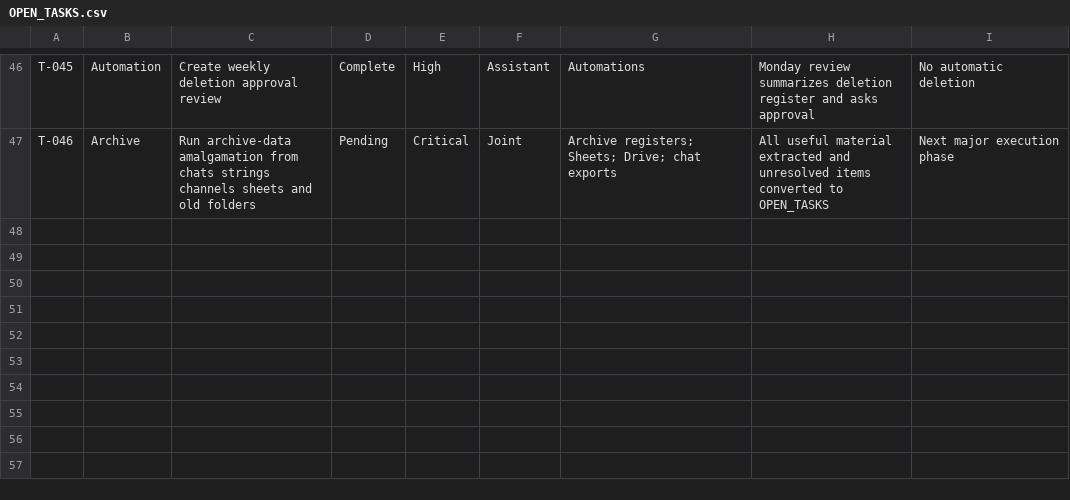
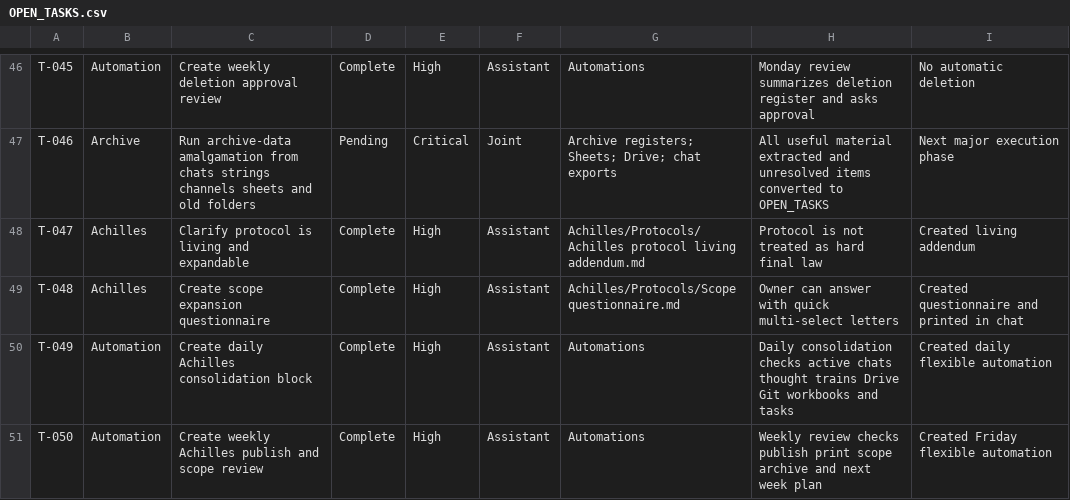
Before and after one commit to NCNBOUWER/Raphael, a CSV file: N^3/INTERNAL/registers/OPEN_TASKS.csv, drawn as a sheet; only a part is shown, gaps mark what is left out.

Commit message:
control: add Achilles living scope and automation tasks

```diff
--- a/N^3/INTERNAL/registers/OPEN_TASKS.csv
+++ b/N^3/INTERNAL/registers/OPEN_TASKS.csv
@@ -47 +47,5 @@ T-045,Automation,Create weekly deletion approval review,Complete,High,Assistant,
 T-046,Archive,Run archive-data amalgamation from chats strings channels sheets and old folders,Pending,Critical,Joint,"Archive registers; Sheets; Drive; chat exports",All useful material extracted and unresolved items converted to OPEN_TASKS,Next major execution phase
+T-047,Achilles,Clarify protocol is living and expandable,Complete,High,Assistant,Achilles/Protocols/Achilles protocol living addendum.md,Protocol is not treated as hard final law,Created living addendum
+T-048,Achilles,Create scope expansion questionnaire,Complete,High,Assistant,Achilles/Protocols/Scope questionnaire.md,Owner can answer with quick multi-select letters,Created questionnaire and printed in chat
+T-049,Automation,Create daily Achilles consolidation block,Complete,High,Assistant,Automations,Daily consolidation checks active chats thought trains Drive Git workbooks and tasks,Created daily flexible automation
+T-050,Automation,Create weekly Achilles publish and scope review,Complete,High,Assistant,Automations,Weekly review checks publish print scope archive and next week plan,Created Friday flexible automation
```
